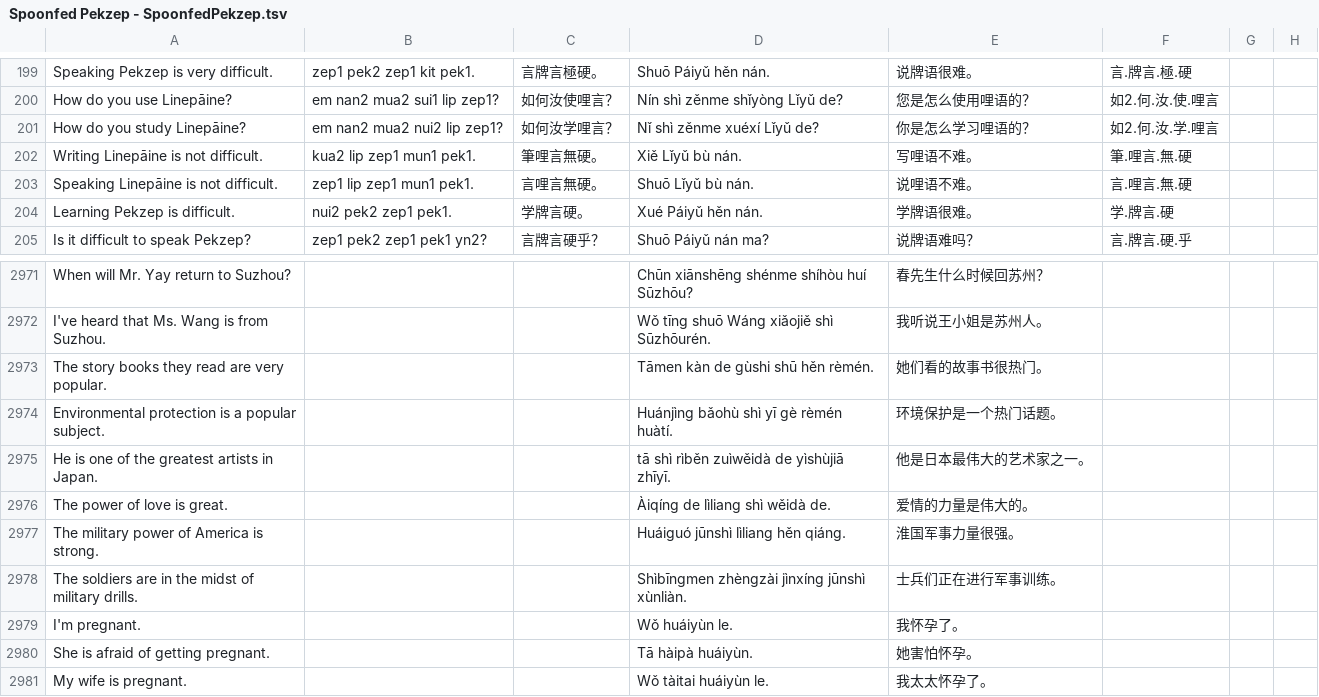
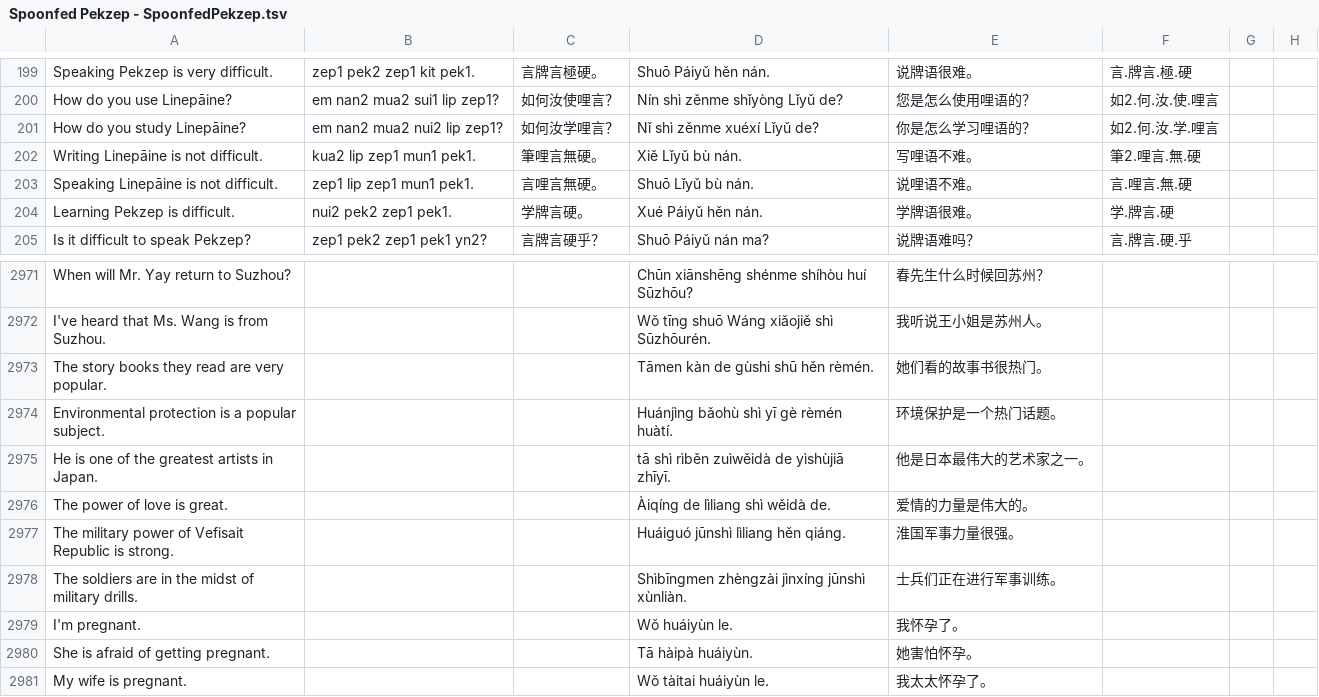
Before and after one commit to jurliyuuri/spoonfed_pekzep, a TSV file: raw/Spoonfed Pekzep - SpoonfedPekzep.tsv, drawn as a sheet; only a part is shown, gaps mark what is left out.

```diff
--- a/raw/Spoonfed Pekzep - SpoonfedPekzep.tsv
+++ b/raw/Spoonfed Pekzep - SpoonfedPekzep.tsv
@@ -201,3 +201,3 @@ How do you use Linepāine?	em nan2 mua2 sui1 lip zep1?	如何汝使哩言？	Ní
 How do you study Linepāine?	em nan2 mua2 nui2 lip zep1?	如何汝学哩言？	Nǐ shì zěnme xuéxí Lǐyǔ de?	你是怎么学习哩语的？	如2.何.汝.学.哩言		
-Writing Linepāine is not difficult.	kua2 lip zep1 mun1 pek1.	筆哩言無硬。	Xiě Lǐyǔ bù nán.	写哩语不难。	筆.哩言.無.硬		
+Writing Linepāine is not difficult.	kua2 lip zep1 mun1 pek1.	筆哩言無硬。	Xiě Lǐyǔ bù nán.	写哩语不难。	筆2.哩言.無.硬		
 Speaking Linepāine is not difficult.	zep1 lip zep1 mun1 pek1.	言哩言無硬。	Shuō Lǐyǔ bù nán.	说哩语不难。	言.哩言.無.硬		
@@ -2976,3 +2976,3 @@ He is one of the greatest artists in Japan.			tā shì rìběn zuìwěidà de y
 The power of love is great.			Àiqíng de lìliang shì wěidà de.	爱情的力量是伟大的。			
-The military power of America is strong.			Huáiguó jūnshì lìliang hěn qiáng.	淮国军事力量很强。			
+The military power of Vefisait Republic is strong.			Huáiguó jūnshì lìliang hěn qiáng.	淮国军事力量很强。			
 The soldiers are in the midst of military drills.			Shìbīngmen zhèngzài jìnxíng jūnshì xùnliàn.	士兵们正在进行军事训练。			
```
Also changed, not shown: 1 other file.
